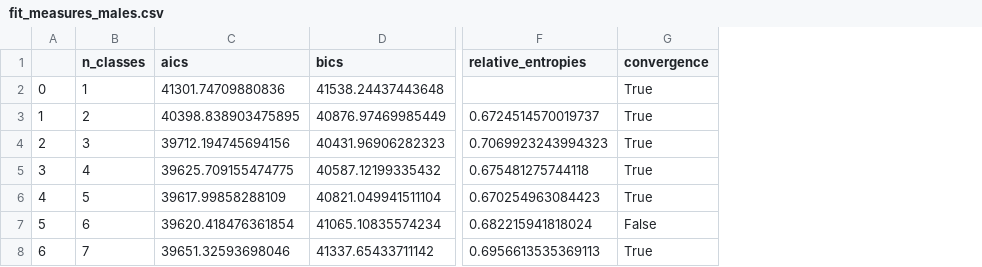
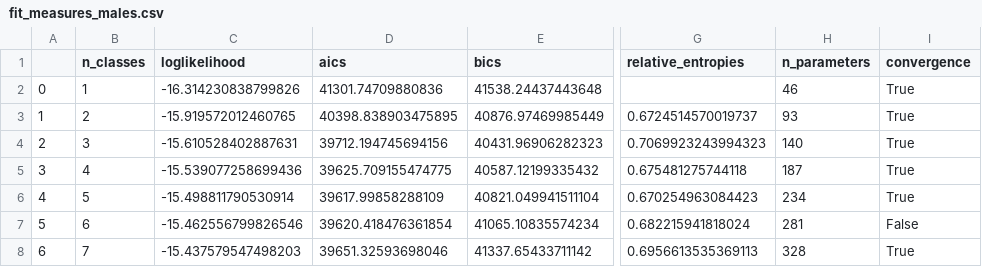
Before and after one commit to lquinten/motives_analyses, a CSV file: men's analysis/fit_measures_males.csv, drawn as a sheet; only a part is shown, gaps mark what is left out; the diff names each change by its address in the sheet, - before the commit and + after, or states it on an @@ line.

Commit message:
posterior_probs
Added some fit_measures to the stepmix output and computed predicted posterior class probabilities.

```diff
--- a/men's analysis/fit_measures_males.csv
+++ b/men's analysis/fit_measures_males.csv
+column C (loglikelihood), rows 2-8: -16.314230838799826 | -15.919572012460765 | -15.610528402887631 | -15.539077258699436 | -15.498811790530914 | -15.462556799826546 | -15.437579547498203
+column H (n_parameters), rows 2-8: 46 | 93 | 140 | 187 | 234 | 281 | 328
```
Also changed, not shown: women's analysis/fit_measures_females.csv, 5 other files.
